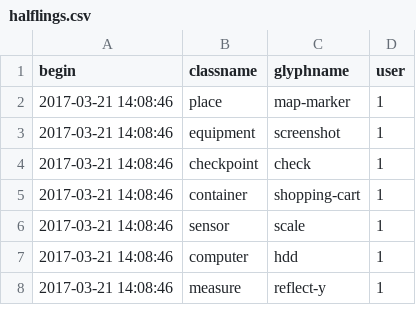
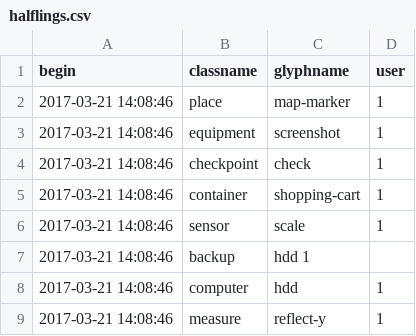
Before and after one commit to AKUINO/ELSA, a CSV file: ELSA/static/csv/halflings.csv, drawn as a sheet; only a part is shown; the diff names each change by its address in the sheet, - before the commit and + after, or states it on an @@ line.

Commit message:
Working backup

```diff
--- a/ELSA/static/csv/halflings.csv
+++ b/ELSA/static/csv/halflings.csv
+row 7: 2017-03-21 14:08:46 | backup | hdd 1
```
Also changed, not shown: 5 other files.
